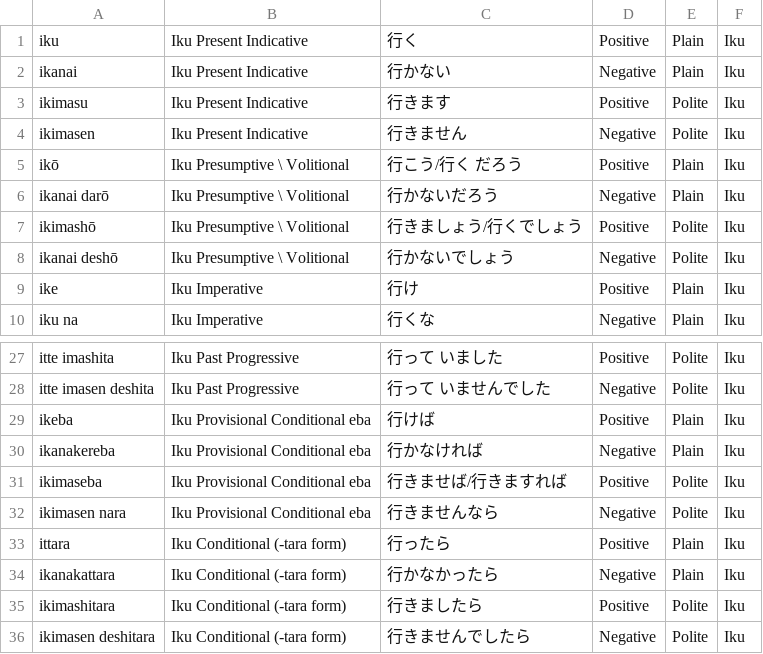
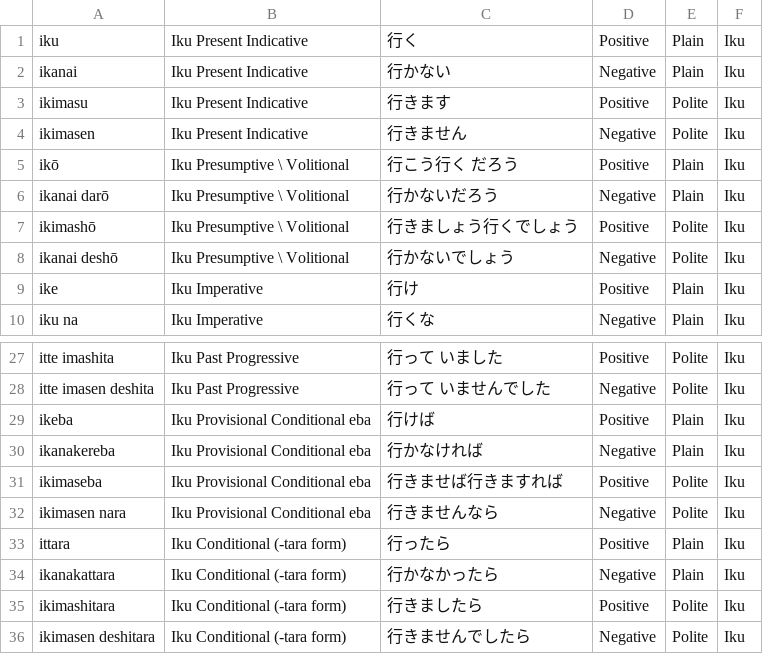
Before and after one commit to loganknecht/JapaneseVerbConjugatorScraping, a CSV file: output/output.csv, drawn as a sheet; only a part is shown, gaps mark what is left out.

```diff
--- a/output/output.csv
+++ b/output/output.csv
@@ -4,5 +4,5 @@ ikimasu,Iku Present Indicative,行きます,Positive,Polite,Iku
 ikimasen,Iku Present Indicative,行きません,Negative,Polite,Iku
-ikō,Iku Presumptive \ Volitional,行こう/行く だろう,Positive,Plain,Iku
+ikō,Iku Presumptive \ Volitional,行こう行く だろう,Positive,Plain,Iku
 ikanai darō,Iku Presumptive \ Volitional,行かないだろう,Negative,Plain,Iku
-ikimashō,Iku Presumptive \ Volitional,行きましょう/行くでしょう,Positive,Polite,Iku
+ikimashō,Iku Presumptive \ Volitional,行きましょう行くでしょう,Positive,Polite,Iku
 ikanai deshō,Iku Presumptive \ Volitional,行かないでしょう,Negative,Polite,Iku
@@ -30,3 +30,3 @@ ikeba,Iku Provisional Conditional eba,行けば,Positive,Plain,Iku
 ikanakereba,Iku Provisional Conditional eba,行かなければ,Negative,Plain,Iku
-ikimaseba,Iku Provisional Conditional eba,行きませば/行きますれば,Positive,Polite,Iku
+ikimaseba,Iku Provisional Conditional eba,行きませば行きますれば,Positive,Polite,Iku
 ikimasen nara,Iku Provisional Conditional eba,行きませんなら,Negative,Polite,Iku
```
Also changed, not shown: 1 other file.
